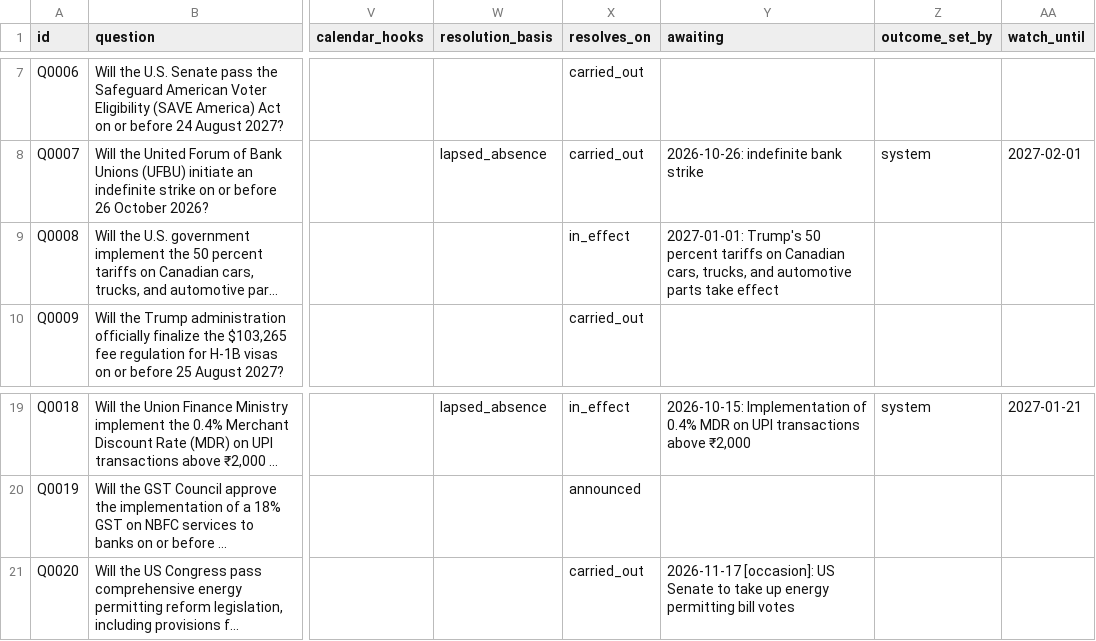
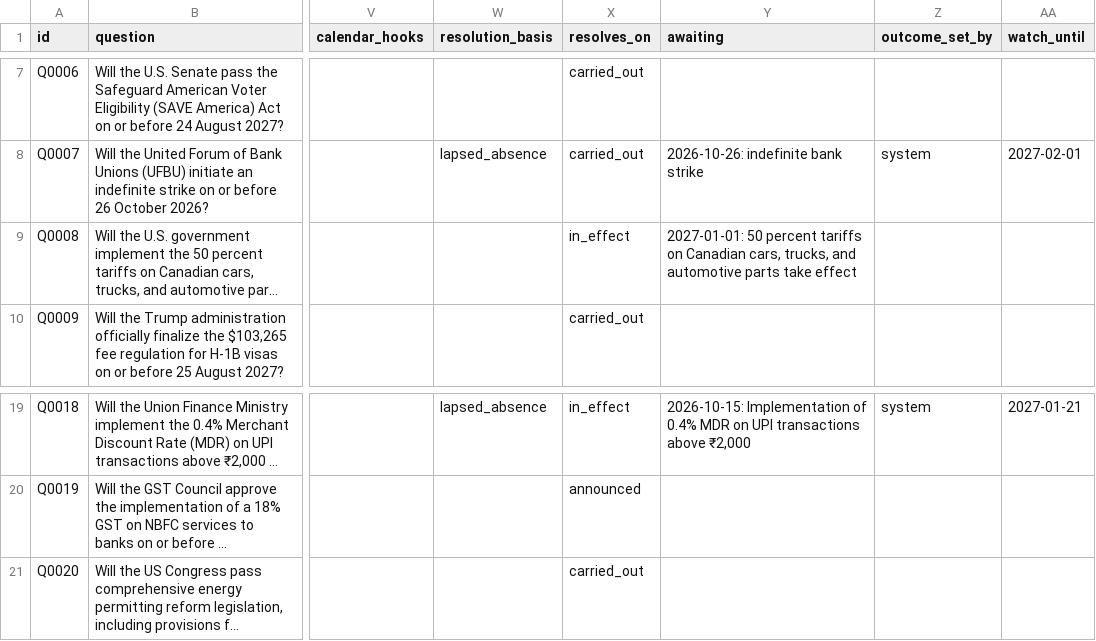
Before and after one commit to Aakash10867/SUPERFORECASTER, a CSV file: data/questions.csv, drawn as a sheet; only a part is shown, gaps mark what is left out; long unchanged cells end in …; the diff names each change by its address in the sheet, - before the commit and + after, or states it on an @@ line.

```diff
--- a/data/questions.csv
+++ b/data/questions.csv
-Y9 (awaiting): 2027-01-01: Trump's 50 percent…
+Y9 (awaiting): 2027-01-01: 50 percent…
-Y21 (awaiting): 2026-11-17 [occasion]: US Senate to take up energy permitting bill votes
+Y21 (awaiting): (empty)
```
Also changed, not shown: data/coverage.csv, data/pending_resolutions.csv, 6 other files.
